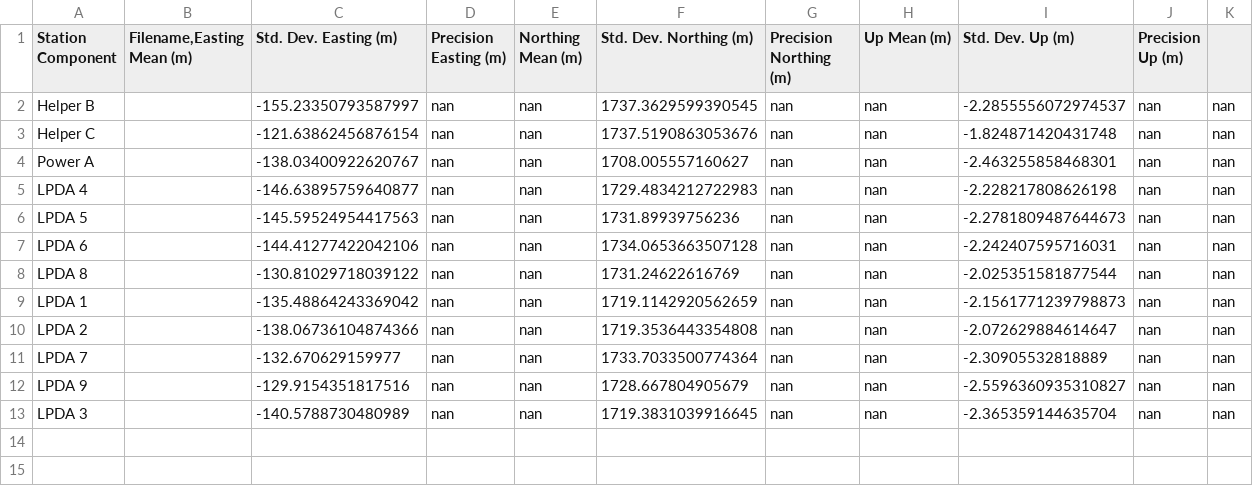
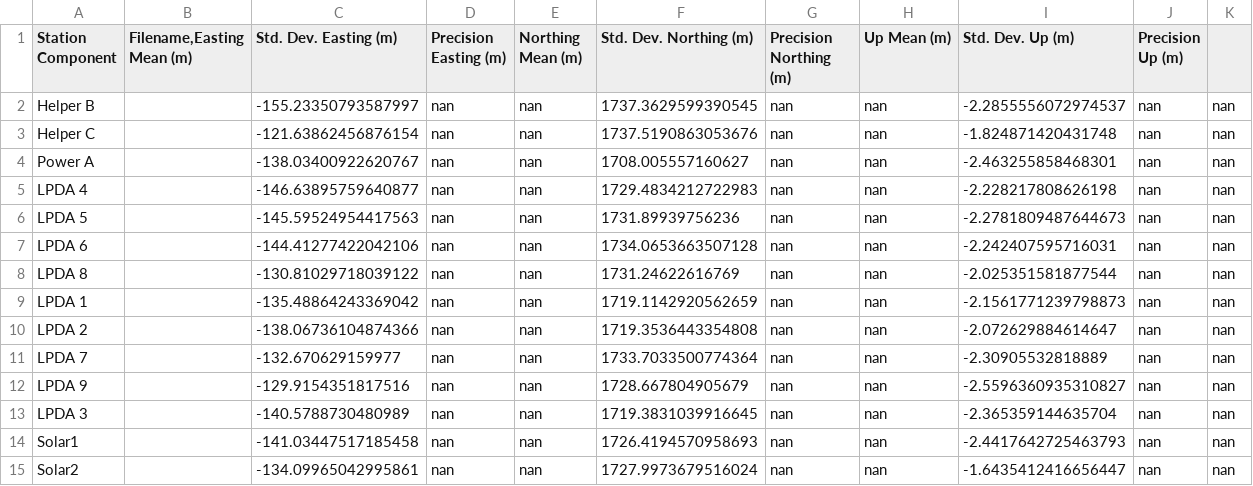
Before and after one commit to RNO-G/analysis-tools, a CSV file: rnog_analysis_tools/detector_json/gps_results/survey_2023_station22.csv, drawn as a sheet.

Commit message:
Add solar panels

```diff
--- a/rnog_analysis_tools/detector_json/gps_results/survey_2023_station22.csv
+++ b/rnog_analysis_tools/detector_json/gps_results/survey_2023_station22.csv
@@ -13 +13,3 @@ LPDA 9,,-129.9154351817516,nan,nan,1728.667804905679,nan,nan,-2.5596360935310827
 LPDA 3,,-140.5788730480989,nan,nan,1719.3831039916645,nan,nan,-2.365359144635704,nan,nan
+Solar1,,-141.03447517185458,nan,nan,1726.4194570958693,nan,nan,-2.4417642725463793,nan,nan
+Solar2,,-134.09965042995861,nan,nan,1727.9973679516024,nan,nan,-1.6435412416656447,nan,nan
```
Also changed, not shown: rnog_analysis_tools/detector_json/gps_results/survey_2023_station11.csv, rnog_analysis_tools/detector_json/gps_results/survey_2023_station12.csv, 4 other files.
